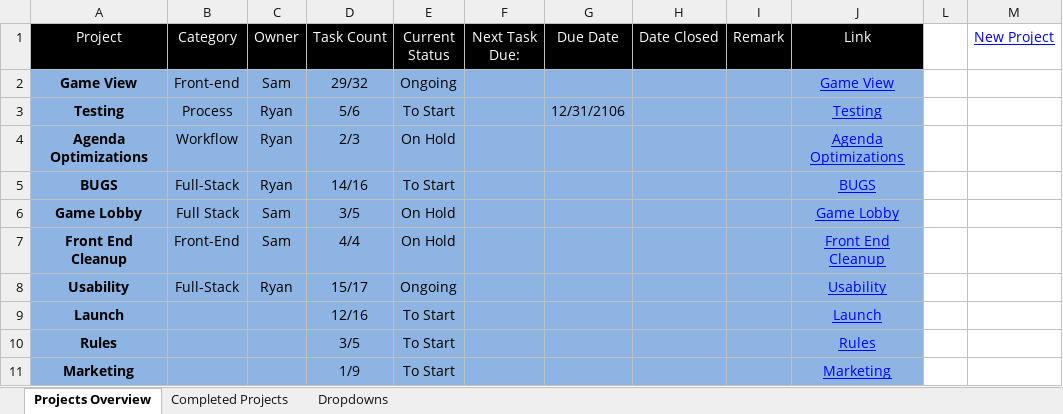
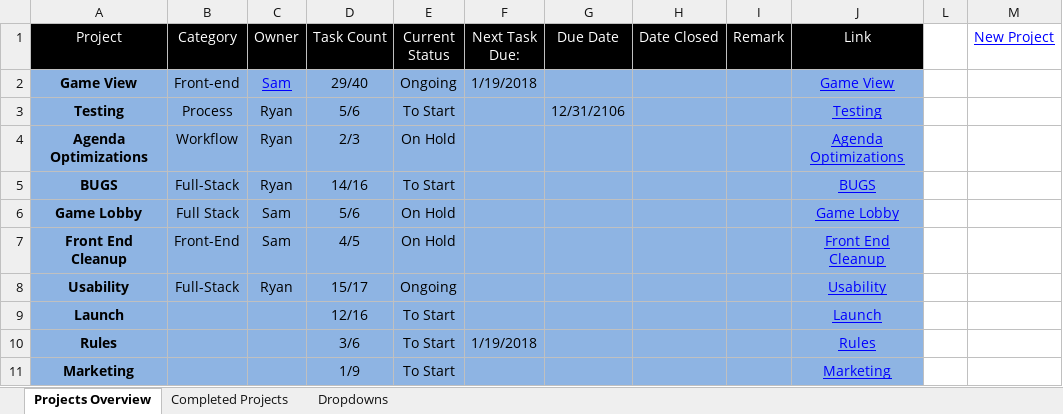
Before and after one commit to cuttle-cards/cuttle, an Excel workbook: agenda/OVERVIEW.xlsm, sheet Projects Overview, drawn as a sheet; values as stored, in another font and other column widths than the file's, no borders; charts and pictures and conditional formats not drawn; the diff names each change by its address in the sheet, - before the commit and + after, or states it on an @@ line.

```diff
--- a/agenda/OVERVIEW.xlsm (sheet Projects Overview)
+++ b/agenda/OVERVIEW.xlsm (sheet Projects Overview)
@@ C2 underline: off → on, text colour: black → #0000FF @@
-D2 (Task Count): 29/32
+D2 (Task Count): 29/40
-F2 (Next Task Due:): (empty)
+F2 (Next Task Due:): 1/19/2018
-D6 (Task Count): 3/5
+D6 (Task Count): 5/6
-D7 (Task Count): 4/4
+D7 (Task Count): 4/5
-D10 (Task Count): 3/5
+D10 (Task Count): 3/6
-F10 (Next Task Due:): (empty)
+F10 (Next Task Due:): 1/19/2018
```
Also changed, not shown: hidden cells, agenda/BUGS.xlsm, agenda/Front End Cleanup.xlsm, 5 other files.
